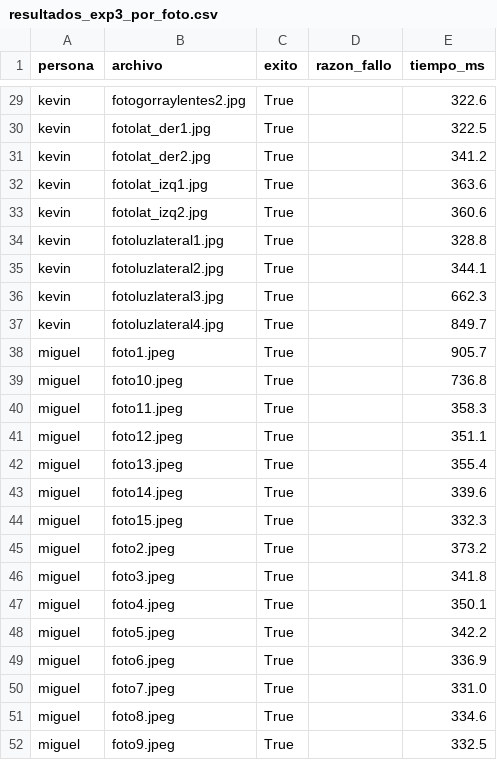
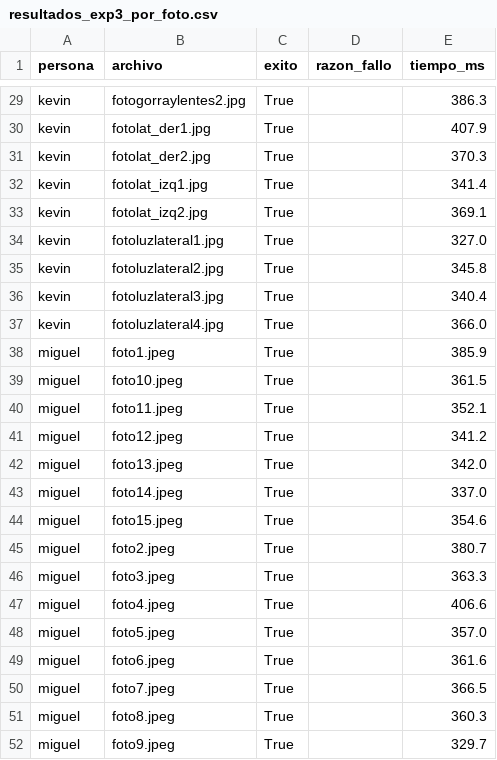
Before and after one commit to MiguelTacoZavala/sistema-control-asistencia-facial, a CSV file: experiments/resultados_exp3_por_foto.csv, drawn as a sheet; only a part is shown, gaps mark what is left out; the diff covers the shown part only; the diff names each change by its address in the sheet, - before the commit and + after, or states it on an @@ line.

```diff
--- a/experiments/resultados_exp3_por_foto.csv
+++ b/experiments/resultados_exp3_por_foto.csv
-E29 (tiempo_ms): 322.6
+E29 (tiempo_ms): 386.3
-E30 (tiempo_ms): 322.5
+E30 (tiempo_ms): 407.9
-E31 (tiempo_ms): 341.2
+E31 (tiempo_ms): 370.3
-E32 (tiempo_ms): 363.6
+E32 (tiempo_ms): 341.4
-E33 (tiempo_ms): 360.6
+E33 (tiempo_ms): 369.1
-E34 (tiempo_ms): 328.8
+E34 (tiempo_ms): 327.0
-E35 (tiempo_ms): 344.1
+E35 (tiempo_ms): 345.8
-E36 (tiempo_ms): 662.3
+E36 (tiempo_ms): 340.4
-E37 (tiempo_ms): 849.7
+E37 (tiempo_ms): 366.0
-E38 (tiempo_ms): 905.7
+E38 (tiempo_ms): 385.9
-E39 (tiempo_ms): 736.8
+E39 (tiempo_ms): 361.5
-E40 (tiempo_ms): 358.3
+E40 (tiempo_ms): 352.1
-E41 (tiempo_ms): 351.1
+E41 (tiempo_ms): 341.2
-E42 (tiempo_ms): 355.4
+E42 (tiempo_ms): 342.0
-E43 (tiempo_ms): 339.6
+E43 (tiempo_ms): 337.0
-E44 (tiempo_ms): 332.3
+E44 (tiempo_ms): 354.6
-E45 (tiempo_ms): 373.2
+E45 (tiempo_ms): 380.7
-E46 (tiempo_ms): 341.8
+E46 (tiempo_ms): 363.3
-E47 (tiempo_ms): 350.1
+E47 (tiempo_ms): 406.6
-E48 (tiempo_ms): 342.2
+E48 (tiempo_ms): 357.0
-E49 (tiempo_ms): 336.9
+E49 (tiempo_ms): 361.6
-E50 (tiempo_ms): 331.0
+E50 (tiempo_ms): 366.5
-E51 (tiempo_ms): 334.6
+E51 (tiempo_ms): 360.3
-E52 (tiempo_ms): 332.5
+E52 (tiempo_ms): 329.7
```
Also changed, not shown: 27 edited cells elsewhere in this file, experiments/resultados_exp3.csv, experiments/resultados_exp3_variedad.csv, 6 other files.
